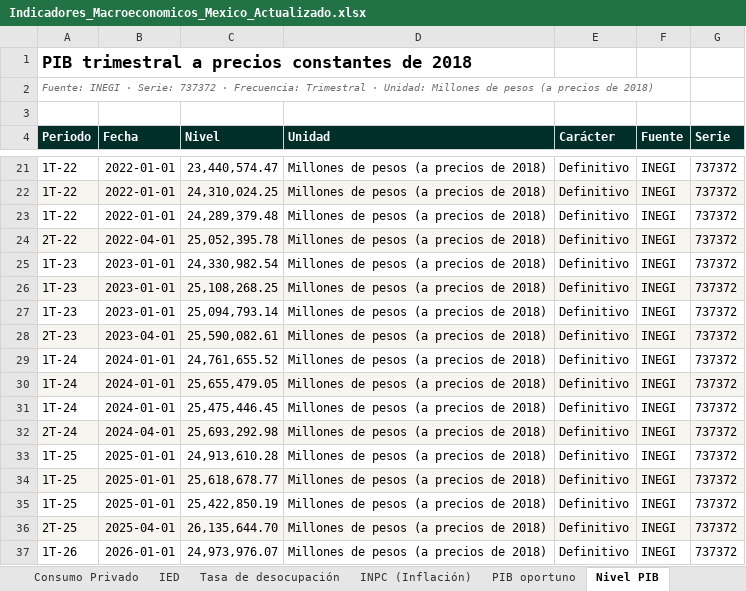
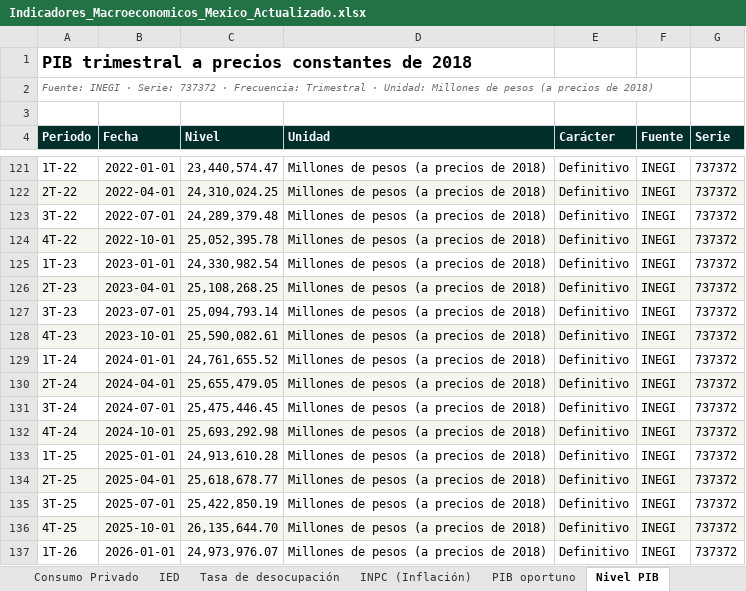
Before and after one commit to luisbuendiag/Indicadores_macroeconomicos_Mex, an Excel workbook: downloads/Indicadores_Macroeconomicos_Mexico_Actualizado.xlsx, sheet Nivel PIB, drawn as a sheet; only a part is shown, gaps mark what is left out; values as stored, in another font and other column widths than the file's, no borders; addresses are those after the commit; the diff covers the shown part only; the diff names each change by its address in the sheet, - before the commit and + after, or states it on an @@ line.

```diff
--- a/downloads/Indicadores_Macroeconomicos_Mexico_Actualizado.xlsx (sheet Nivel PIB)
+++ b/downloads/Indicadores_Macroeconomicos_Mexico_Actualizado.xlsx (sheet Nivel PIB)
-A122 (Periodo): 1T-22
+A122 (Periodo): 2T-22
-B122 (Fecha): 2022-01-01
+B122 (Fecha): 2022-04-01
-A123 (Periodo): 1T-22
+A123 (Periodo): 3T-22
-B123 (Fecha): 2022-01-01
+B123 (Fecha): 2022-07-01
-A124 (Periodo): 2T-22
+A124 (Periodo): 4T-22
-B124 (Fecha): 2022-04-01
+B124 (Fecha): 2022-10-01
-A126 (Periodo): 1T-23
+A126 (Periodo): 2T-23
-B126 (Fecha): 2023-01-01
+B126 (Fecha): 2023-04-01
-A127 (Periodo): 1T-23
+A127 (Periodo): 3T-23
-B127 (Fecha): 2023-01-01
+B127 (Fecha): 2023-07-01
-A128 (Periodo): 2T-23
+A128 (Periodo): 4T-23
-B128 (Fecha): 2023-04-01
+B128 (Fecha): 2023-10-01
-A130 (Periodo): 1T-24
+A130 (Periodo): 2T-24
-B130 (Fecha): 2024-01-01
+B130 (Fecha): 2024-04-01
-A131 (Periodo): 1T-24
+A131 (Periodo): 3T-24
-B131 (Fecha): 2024-01-01
+B131 (Fecha): 2024-07-01
-A132 (Periodo): 2T-24
+A132 (Periodo): 4T-24
-B132 (Fecha): 2024-04-01
+B132 (Fecha): 2024-10-01
-A134 (Periodo): 1T-25
+A134 (Periodo): 2T-25
-B134 (Fecha): 2025-01-01
+B134 (Fecha): 2025-04-01
-A135 (Periodo): 1T-25
+A135 (Periodo): 3T-25
-B135 (Fecha): 2025-01-01
+B135 (Fecha): 2025-07-01
-A136 (Periodo): 2T-25
+A136 (Periodo): 4T-25
-B136 (Fecha): 2025-04-01
+B136 (Fecha): 2025-10-01
```
Also changed, not shown: 100 added rows and 24 edited cells elsewhere in this sheet, sheet PIB Sectorial, sheet IOAE, sheet Control de actualizaciones, sheet Síntesis de coyuntura, sheet Metodología y fuentes, downloads/indicadores/IMAI/IMAI_datos.xlsx, downloads/indicadores/IMFBCF/IMFBCF_datos.xlsx, 35 other files.
